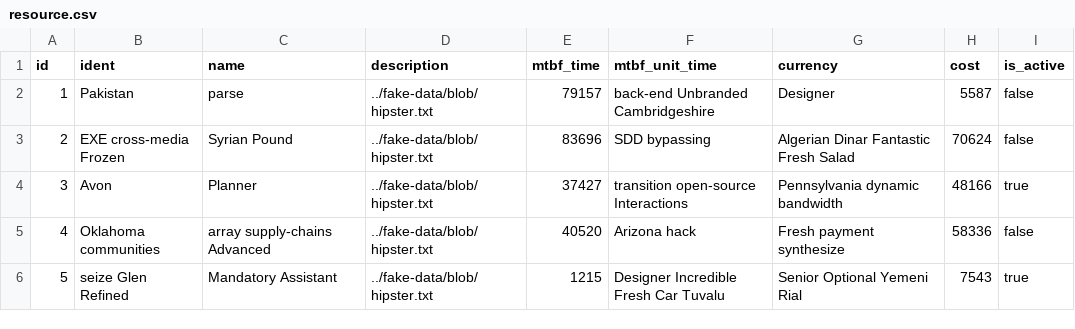
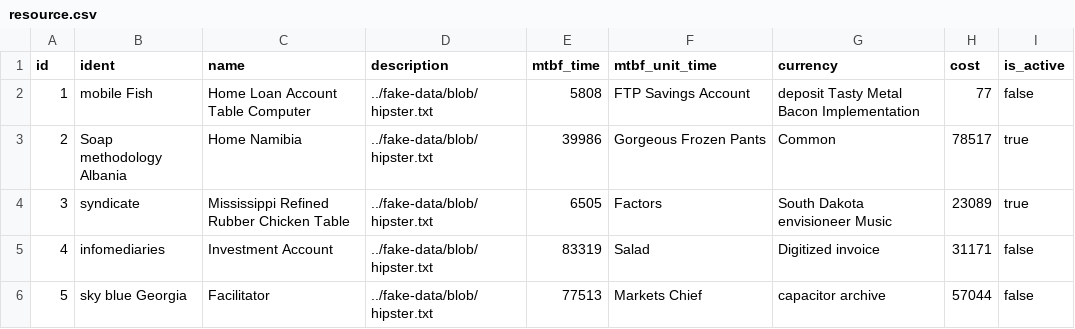
Before and after one commit to Lakshamana/spm, a CSV file: src/main/resources/config/liquibase/fake-data/resource.csv, drawn as a sheet; only a part is shown; the diff covers the shown part only.

Commit message:
fix Resource

```diff
--- a/src/main/resources/config/liquibase/fake-data/resource.csv
+++ b/src/main/resources/config/liquibase/fake-data/resource.csv
@@ -1,6 +1,6 @@
 id;ident;name;description;mtbf_time;mtbf_unit_time;currency;cost;is_active
-1;Pakistan;parse;../fake-data/blob/hipster.txt;79157;back-end Unbranded Cambridgeshire;Designer;5587;false
-2;EXE cross-media Frozen;Syrian Pound;../fake-data/blob/hipster.txt;83696;SDD bypassing;Algerian Dinar Fantastic Fresh Salad;70624;false
-3;Avon;Planner;../fake-data/blob/hipster.txt;37427;transition open-source Interactions;Pennsylvania dynamic bandwidth;48166;true
-4;Oklahoma communities;array supply-chains Advanced;../fake-data/blob/hipster.txt;40520;Arizona hack;Fresh payment synthesize;58336;false
-5;seize Glen Refined;Mandatory Assistant;../fake-data/blob/hipster.txt;1215;Designer Incredible Fresh Car Tuvalu;Senior Optional Yemeni Rial;7543;true
+1;mobile Fish;Home Loan Account Table Computer;../fake-data/blob/hipster.txt;5808;FTP Savings Account;deposit Tasty Metal Bacon Implementation;77;false
+2;Soap methodology Albania;Home Namibia;../fake-data/blob/hipster.txt;39986;Gorgeous Frozen Pants;Common;78517;true
+3;syndicate;Mississippi Refined Rubber Chicken Table;../fake-data/blob/hipster.txt;6505;Factors;South Dakota envisioneer Music;23089;true
+4;infomediaries;Investment Account;../fake-data/blob/hipster.txt;83319;Salad;Digitized invoice;31171;false
+5;sky blue Georgia;Facilitator;../fake-data/blob/hipster.txt;77513;Markets Chief;capacitor archive;57044;false
```
Also changed, not shown: 33 edited cells elsewhere in this file, 13 other files.
